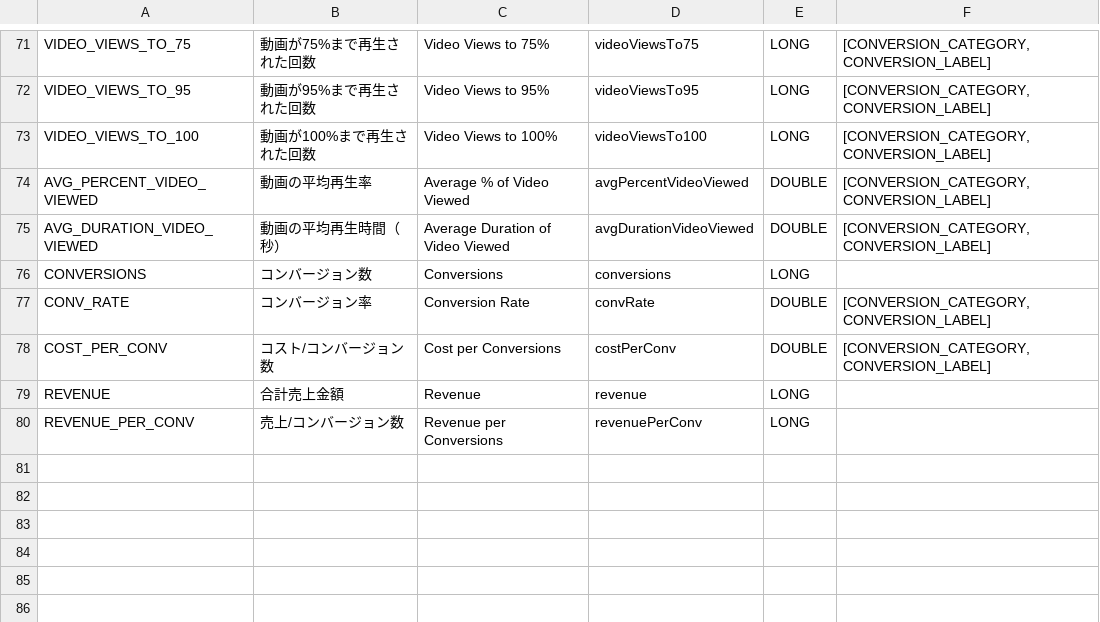
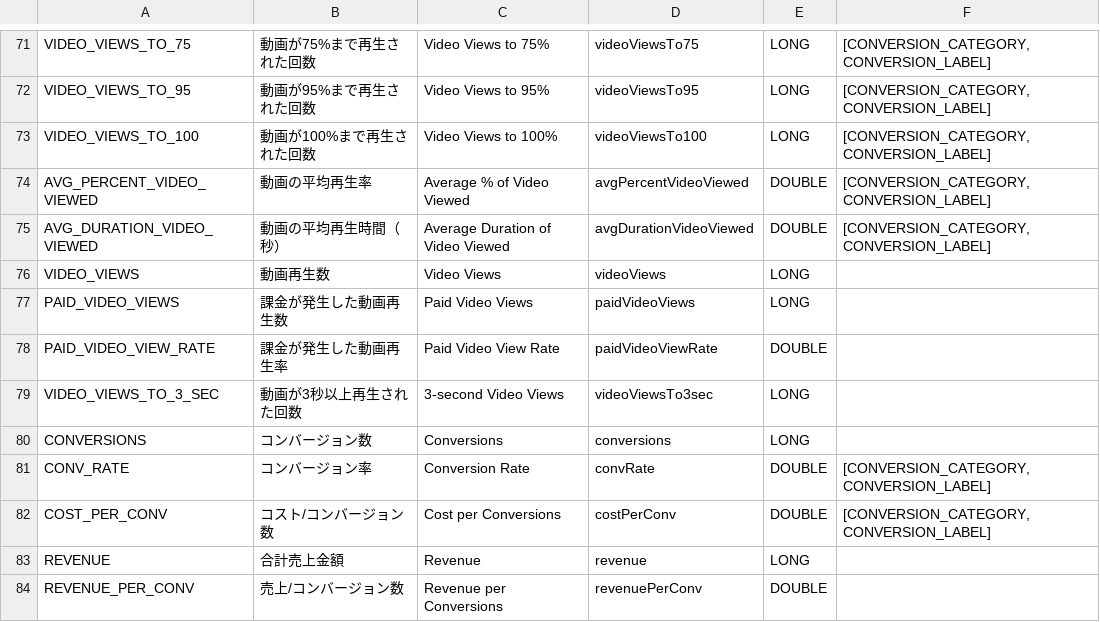
Before and after one commit to yahoojp-marketing/ydn-api-documents, a CSV file: docs/en/api_reference/appendix/reports/AD.csv, drawn as a sheet; only a part is shown, gaps mark what is left out.

```diff
--- a/docs/en/api_reference/appendix/reports/AD.csv
+++ b/docs/en/api_reference/appendix/reports/AD.csv
@@ -75,2 +75,6 @@
 "AVG_DURATION_VIDEO_VIEWED","動画の平均再生時間（秒）","Average Duration of Video Viewed","avgDurationVideoViewed","DOUBLE","[CONVERSION_CATEGORY, CONVERSION_LABEL]"
+"VIDEO_VIEWS","動画再生数","Video Views","videoViews","LONG",
+"PAID_VIDEO_VIEWS","課金が発生した動画再生数","Paid Video Views","paidVideoViews","LONG",
+"PAID_VIDEO_VIEW_RATE","課金が発生した動画再生率","Paid Video View Rate","paidVideoViewRate","DOUBLE",
+"VIDEO_VIEWS_TO_3_SEC","動画が3秒以上再生された回数","3-second Video Views","videoViewsTo3sec","LONG",
 "CONVERSIONS","コンバージョン数","Conversions","conversions","LONG",
@@ -79,2 +83,2 @@
 "REVENUE","合計売上金額","Revenue","revenue","LONG",
-"REVENUE_PER_CONV","売上/コンバージョン数","Revenue per Conversions","revenuePerConv","LONG",
+"REVENUE_PER_CONV","売上/コンバージョン数","Revenue per Conversions","revenuePerConv","DOUBLE",
```
Also changed, not shown: docs/en/api_reference/appendix/reports/INTEREST_CATEGORY.csv, docs/en/api_reference/appendix/reports/SITE_CATEGORY.csv, 7 other files.
